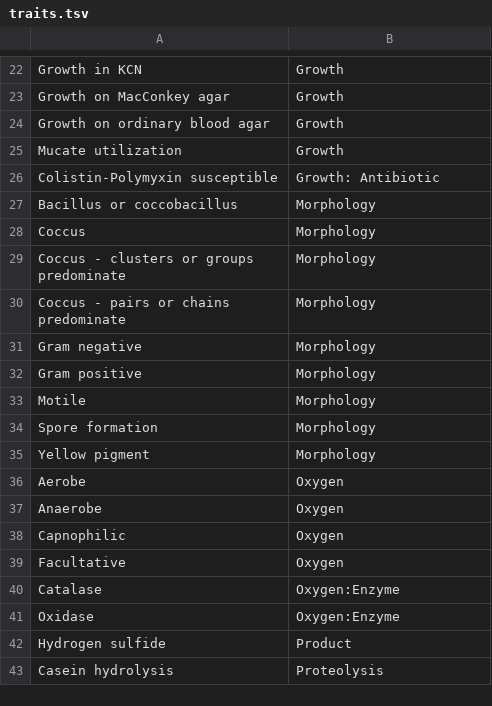
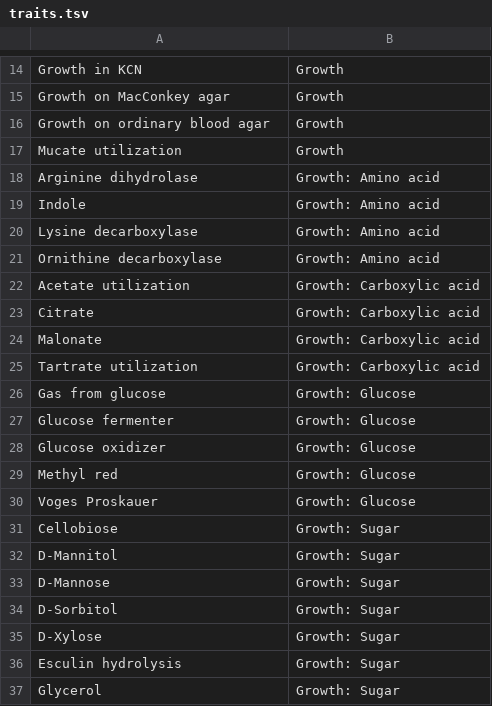
Before and after one commit to nick-youngblut/traitar3, a TSV file: traits.tsv, drawn as a sheet; only a part is shown, gaps mark what is left out; the shorter side is filled out with more unchanged rows; removed rows and columns are numbered as before the commit, all else as after; the diff covers the shown part only; the diff names each change by its address in the sheet, - before the commit and + after, or states it on an @@ line.

Commit message:
Updated the trait categories in traits.tsv

```diff
--- a/traits.tsv
+++ b/traits.tsv
-row 26: Colistin-Polymyxin susceptible | Growth: Antibiotic
+row 18: Arginine dihydrolase | Growth: Amino acid
+row 19: Indole | Growth: Amino acid
+row 20: Lysine decarboxylase | Growth: Amino acid
+row 21: Ornithine decarboxylase | Growth: Amino acid
+row 22: Acetate utilization | Growth: Carboxylic acid
+row 23: Citrate | Growth: Carboxylic acid
+row 24: Malonate | Growth: Carboxylic acid
+row 25: Tartrate utilization | Growth: Carboxylic acid
+row 26: Gas from glucose | Growth: Glucose
+row 27: Glucose fermenter | Growth: Glucose
+row 28: Glucose oxidizer | Growth: Glucose
+row 29: Methyl red | Growth: Glucose
+row 30: Voges Proskauer | Growth: Glucose
+row 31: Cellobiose | Growth: Sugar
+row 32: D-Mannitol | Growth: Sugar
+row 33: D-Mannose | Growth: Sugar
+row 34: D-Sorbitol | Growth: Sugar
+row 35: D-Xylose | Growth: Sugar
+row 36: Esculin hydrolysis | Growth: Sugar
+row 37: Glycerol | Growth: Sugar
```
Also changed, not shown: 16 added rows and 35 removed rows elsewhere in this file.
